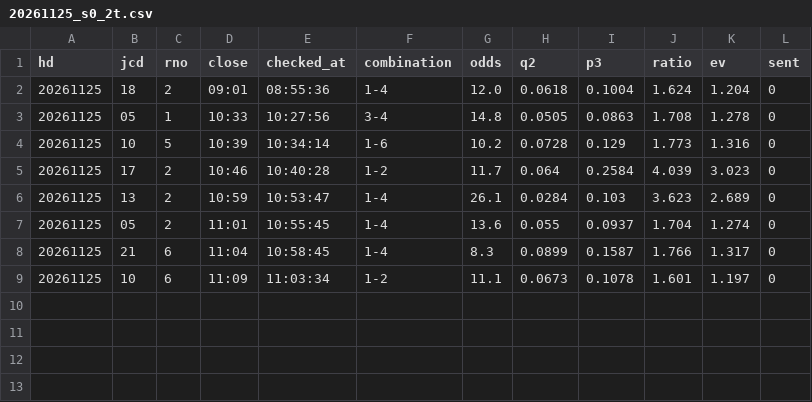
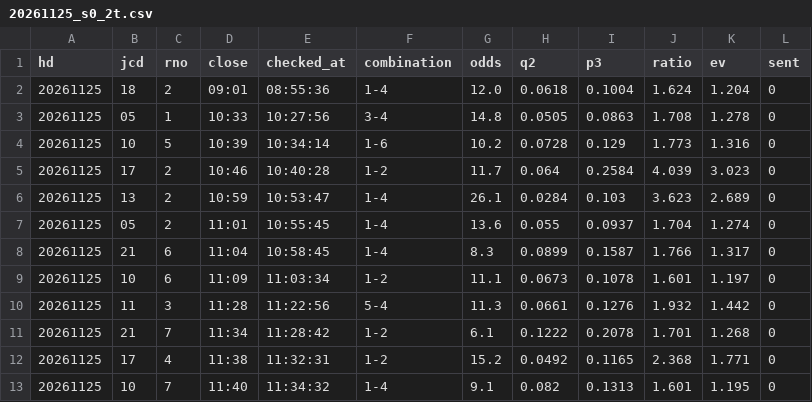
Before and after one commit to tatumibanno-arch/verbose-engine, a CSV file: data/live/log/20261125_s0_2t.csv, drawn as a sheet; the diff names each change by its address in the sheet, - before the commit and + after, or states it on an @@ line.

```diff
--- a/data/live/log/20261125_s0_2t.csv
+++ b/data/live/log/20261125_s0_2t.csv
+row 10: 20261125 | 11 | 3 | 11:28 | 11:22:56 | 5-4 | 11.3 | 0.0661 | 0.1276 | 1.932 | 1.442 | 0
+row 11: 20261125 | 21 | 7 | 11:34 | 11:28:42 | 1-2 | 6.1 | 0.1222 | 0.2078 | 1.701 | 1.268 | 0
+row 12: 20261125 | 17 | 4 | 11:38 | 11:32:31 | 1-2 | 15.2 | 0.0492 | 0.1165 | 2.368 | 1.771 | 0
+row 13: 20261125 | 10 | 7 | 11:40 | 11:34:32 | 1-4 | 9.1 | 0.082 | 0.1313 | 1.601 | 1.195 | 0
```
Also changed, not shown: data/live/log/20261125_s0.csv, data/live/log/20261125_s0_lapone.csv, 3 other files.
